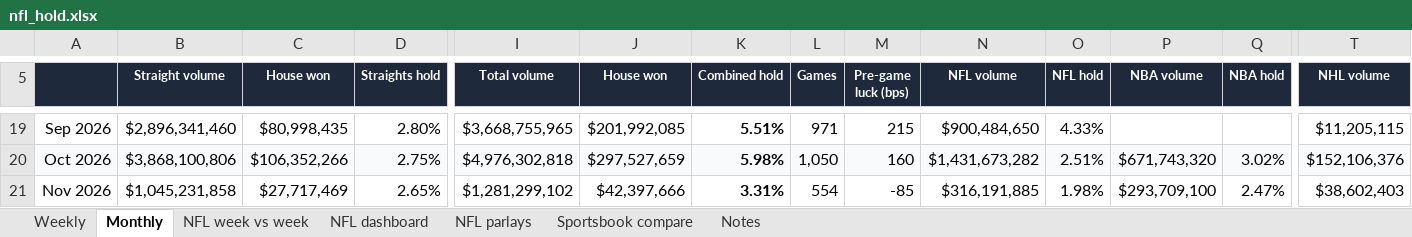
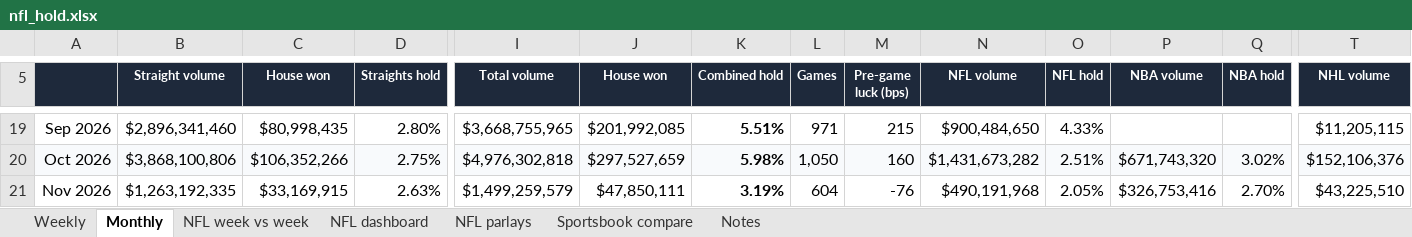
Before and after one commit to yager2/sports-volume, an Excel workbook: nfl_hold.xlsx, sheet Monthly, drawn as a sheet; only a part is shown, gaps mark what is left out; values as stored, in another font and other column widths than the file's, no borders; charts and pictures and conditional formats not drawn; the diff covers the shown part only; the diff names each change by its address in the sheet, - before the commit and + after, or states it on an @@ line.

```diff
--- a/nfl_hold.xlsx (sheet Monthly)
+++ b/nfl_hold.xlsx (sheet Monthly)
-B21 (Straight volume): $1,045,231,858
+B21 (Straight volume): $1,263,192,335
-C21 (House won): $27,717,469
+C21 (House won): $33,169,915
-D21 (Straights hold): 2.65%
+D21 (Straights hold): 2.63%
-I21 (Total volume): $1,281,299,102
+I21 (Total volume): $1,499,259,579
-J21 (House won): $42,397,666
+J21 (House won): $47,850,111
-K21 (Combined hold): 3.31%
+K21 (Combined hold): 3.19%
-L21 (Games): 554
+L21 (Games): 604
-M21 (Pre-game luck (bps)): -85
+M21 (Pre-game luck (bps)): -76
-N21 (NFL volume): $316,191,885
+N21 (NFL volume): $490,191,968
-O21 (NFL hold): 1.98%
+O21 (NFL hold): 2.05%
-P21 (NBA volume): $293,709,100
+P21 (NBA volume): $326,753,416
-Q21 (NBA hold): 2.47%
+Q21 (NBA hold): 2.70%
-T21 (NHL volume): $38,602,403
+T21 (NHL volume): $43,225,510
```
Also changed, not shown: 3 edited cells elsewhere in this sheet, sheet NFL dashboard, sheet Weekly, sheet Sportsbook compare, sheet Notes, sheet NFL week vs week, charts or pictures, 58 other files.
